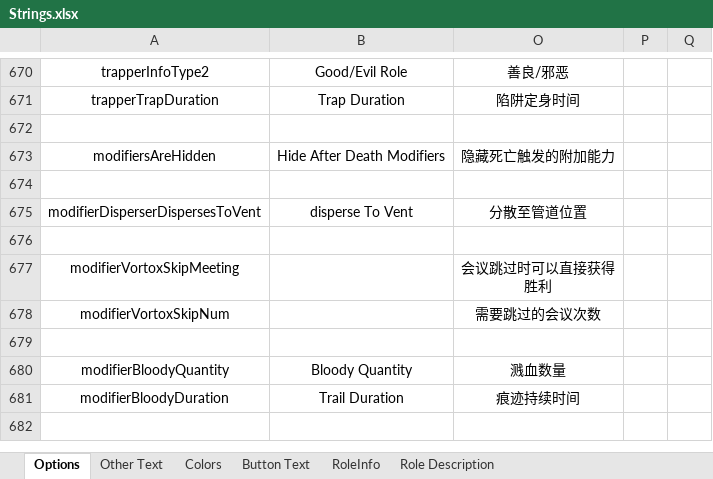
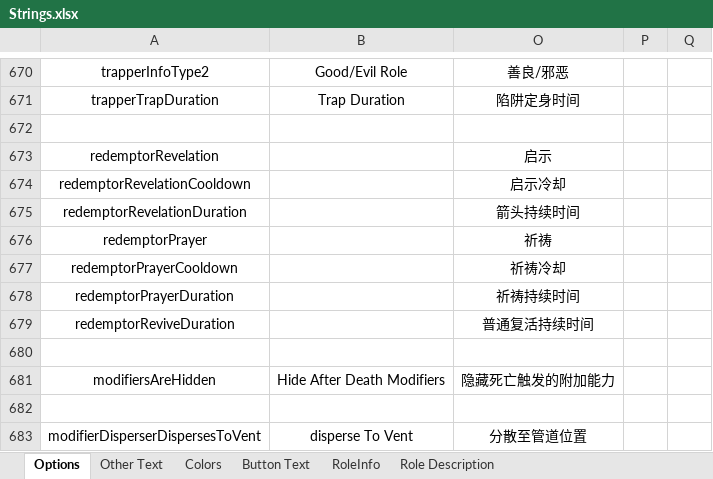
Before and after one commit to mxyx-club/TheOtherUs-Edited, an Excel workbook: Strings.xlsx, sheet Options, drawn as a sheet; only a part is shown, gaps mark what is left out; the shorter side is filled out with more unchanged rows; values as stored, in another font and other column widths than the file's, no borders; the diff names each change by its address in the sheet, - before the commit and + after, or states it on an @@ line.

```diff
--- a/Strings.xlsx (sheet Options)
+++ b/Strings.xlsx (sheet Options)
+row 673: redemptorRevelation |  | 启示
+row 674: redemptorRevelationCooldown |  | 启示冷却
+row 675: redemptorRevelationDuration |  | 箭头持续时间
+row 676: redemptorPrayer |  | 祈祷
+row 677: redemptorPrayerCooldown |  | 祈祷冷却
+row 678: redemptorPrayerDuration |  | 祈祷持续时间
+row 679: redemptorReviveDuration |  | 普通复活持续时间
+row 680: (empty)
```
Also changed, not shown: sheet RoleInfo, sheet Button Text, sheet Role Description, 31 other files.
